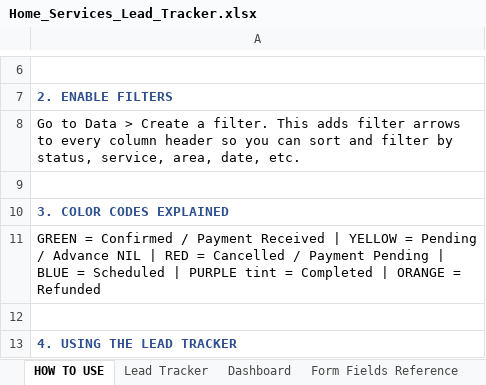
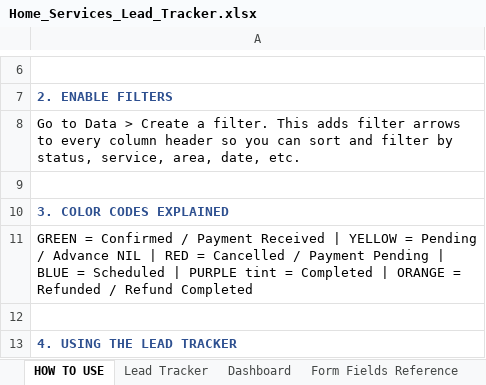
Before and after one commit to anirudhatalmale6-alt/home-services-lead-tracker, an Excel workbook: Home_Services_Lead_Tracker.xlsx, sheet HOW TO USE, drawn as a sheet; only a part is shown, gaps mark what is left out; values as stored, in another font and other column widths than the file's, no borders; the diff names each change by its address in the sheet, - before the commit and + after, or states it on an @@ line.

Commit message:
Add Refund Completed to Payment Status dropdown + dashboard tracking

```diff
--- a/Home_Services_Lead_Tracker.xlsx (sheet HOW TO USE)
+++ b/Home_Services_Lead_Tracker.xlsx (sheet HOW TO USE)
-A11: …= Refunded
+A11: …= Refunded / Refund Completed
```
Also changed, not shown: sheet Lead Tracker, sheet Dashboard.
